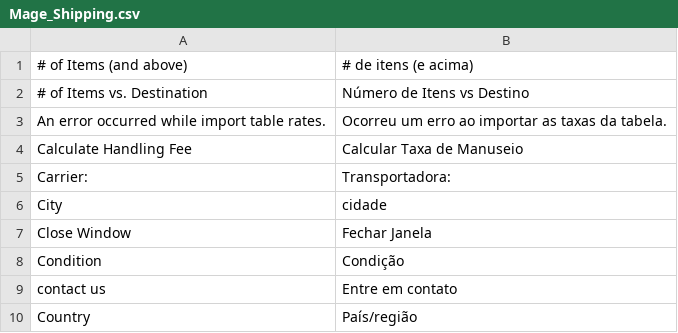
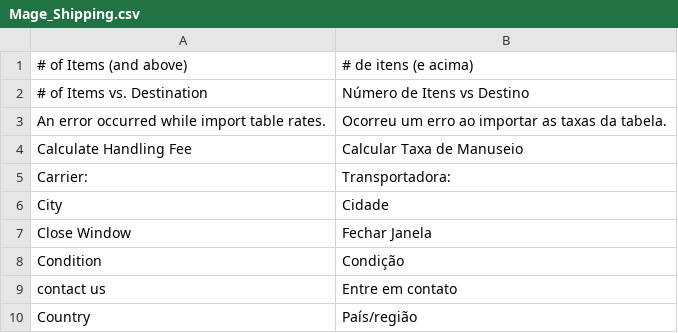
Before and after one commit to MahoCommerce/maho-language-pt_BR, a CSV file: app/locale/pt_BR/Mage_Shipping.csv, drawn as a sheet; only a part is shown.

Commit message:
Fix translation for 'City' in Portuguese locale

```diff
--- a/app/locale/pt_BR/Mage_Shipping.csv
+++ b/app/locale/pt_BR/Mage_Shipping.csv
@@ -5,3 +5,3 @@
 "Carrier:","Transportadora:"
-"City","cidade"
+"City","Cidade"
 "Close Window","Fechar Janela"
```
